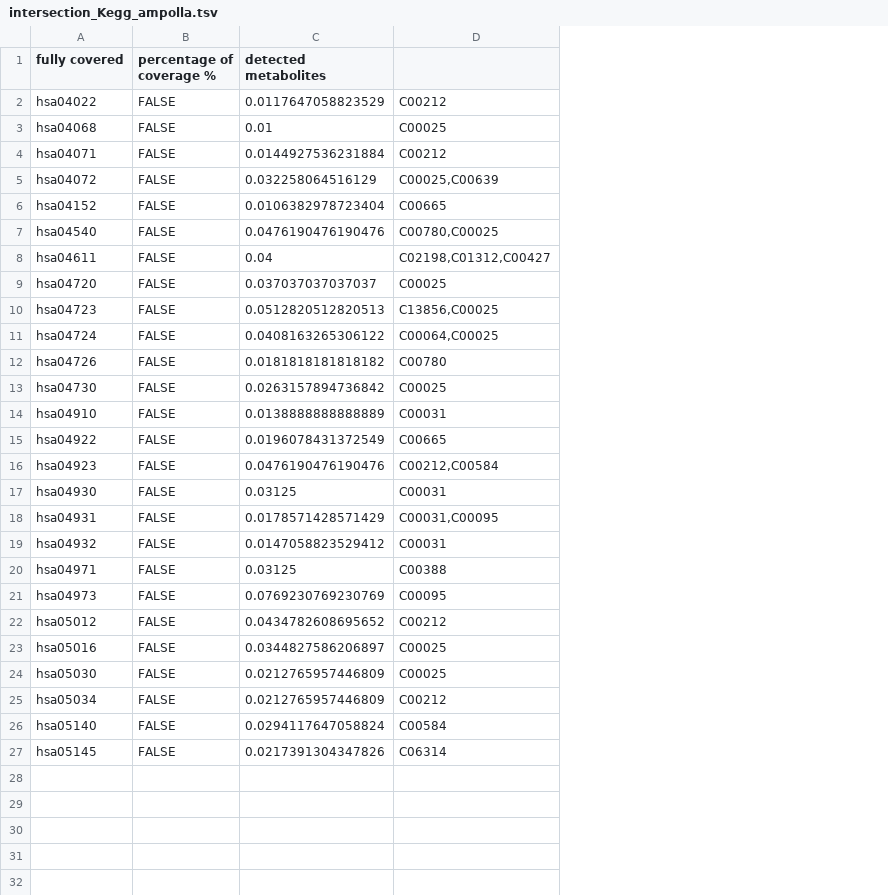
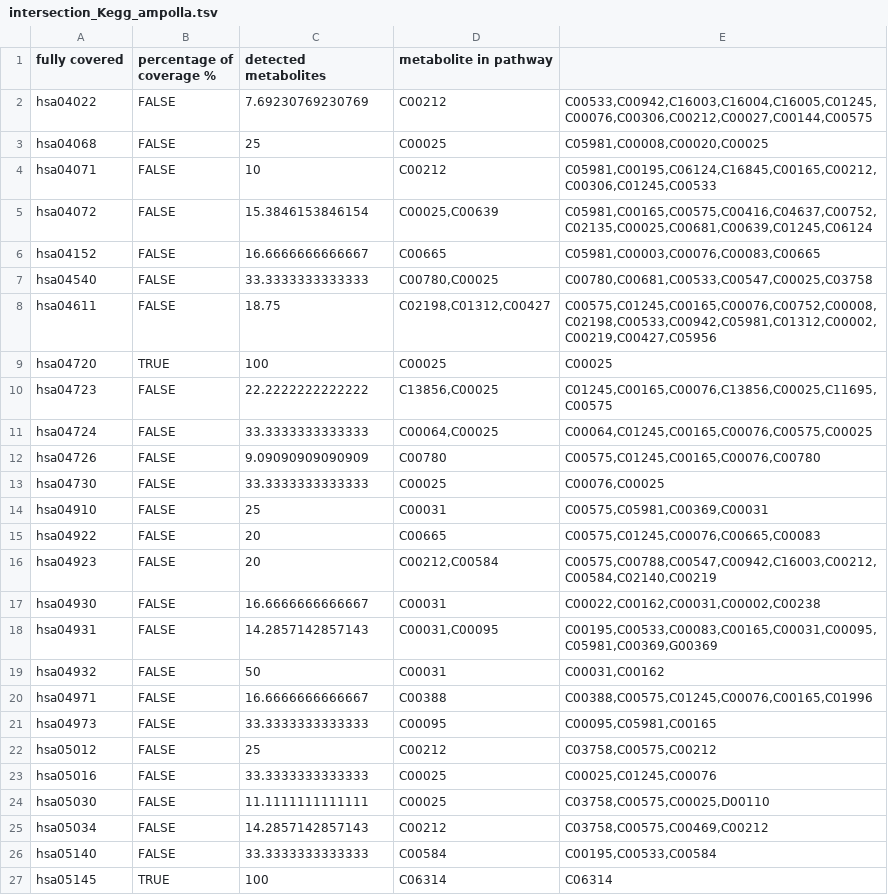
Before and after one commit to kinzaR/metabopathia, a TSV file: data_examples/Dystrophic_epidermolysis_bullosa/intersection_Kegg_ampolla.tsv, drawn as a sheet; the diff names each change by its address in the sheet, - before the commit and + after, or states it on an @@ line.

Commit message:
check if data has metabolites of selected pathways

```diff
--- a/data_examples/Dystrophic_epidermolysis_bullosa/intersection_Kegg_ampolla.tsv
+++ b/data_examples/Dystrophic_epidermolysis_bullosa/intersection_Kegg_ampolla.tsv
+column E, rows 2-27: C00533,C00942,C16003,C16004,C16005,C01245,C00076,C00306,C00212,C00027,C00144,C00575 | C05981,C00008,C00020,C00025 | C05981,C00195,C06124,C16845,C00165,C00212,C00306,C01245,C00533 | C05981,C00165,C00575,C00416,C04637,C00752,C02135,C00025,C00681,C00639,C01245,C06124 | C05981,C00003,C00076,C00083,C00665 | C00780,C00681,C00533,C00547,C00025,C03758 | C00575,C01245,C00165,C00076,C00752,C00008,C02198,C00533,C00942,C05981,C01312,C00002,C00219,C00427,C05956 | C00025 | C01245,C00165,C00076,C13856,C00025,C11695,C00575 | C00064,C01245,C00165,C00076,C00575,C00025 | C00575,C01245,C00165,C00076,C00780 | C00076,C00025 | C00575,C05981,C00369,C00031 | C00575,C01245,C00076,C00665,C00083 | C00575,C00788,C00547,C00942,C16003,C00212,C00584,C02140,C00219 | C00022,C00162,C00031,C00002,C00238 | C00195,C00533,C00083,C00165,C00031,C00095,C05981,C00369,G00369 | C00031,C00162 | C00388,C00575,C01245,C00076,C00165,C01996 | C00095,C05981,C00165 | C03758,C00575,C00212 | C00025,C01245,C00076 | C03758,C00575,C00025,D00110 | C03758,C00575,C00469,C00212 | C00195,C00533,C00584 | C06314
-D1: (empty)
+D1: metabolite in pathway
-C2 (detected metabolites): 0.0117647058823529
+C2 (detected metabolites): 7.69230769230769
-C3 (detected metabolites): 0.01
+C3 (detected metabolites): 25
-C4 (detected metabolites): 0.0144927536231884
+C4 (detected metabolites): 10
-C5 (detected metabolites): 0.032258064516129
+C5 (detected metabolites): 15.3846153846154
-C6 (detected metabolites): 0.0106382978723404
+C6 (detected metabolites): 16.6666666666667
-C7 (detected metabolites): 0.0476190476190476
+C7 (detected metabolites): 33.3333333333333
-C8 (detected metabolites): 0.04
+C8 (detected metabolites): 18.75
-B9 (percentage of coverage %): FALSE
+B9 (percentage of coverage %): TRUE
-C9 (detected metabolites): 0.037037037037037
+C9 (detected metabolites): 100
-C10 (detected metabolites): 0.0512820512820513
+C10 (detected metabolites): 22.2222222222222
-C11 (detected metabolites): 0.0408163265306122
+C11 (detected metabolites): 33.3333333333333
-C12 (detected metabolites): 0.0181818181818182
+C12 (detected metabolites): 9.09090909090909
-C13 (detected metabolites): 0.0263157894736842
+C13 (detected metabolites): 33.3333333333333
-C14 (detected metabolites): 0.0138888888888889
+C14 (detected metabolites): 25
-C15 (detected metabolites): 0.0196078431372549
+C15 (detected metabolites): 20
-C16 (detected metabolites): 0.0476190476190476
+C16 (detected metabolites): 20
-C17 (detected metabolites): 0.03125
+C17 (detected metabolites): 16.6666666666667
-C18 (detected metabolites): 0.0178571428571429
+C18 (detected metabolites): 14.2857142857143
-C19 (detected metabolites): 0.0147058823529412
+C19 (detected metabolites): 50
-C20 (detected metabolites): 0.03125
+C20 (detected metabolites): 16.6666666666667
-C21 (detected metabolites): 0.0769230769230769
+C21 (detected metabolites): 33.3333333333333
-C22 (detected metabolites): 0.0434782608695652
+C22 (detected metabolites): 25
-C23 (detected metabolites): 0.0344827586206897
+C23 (detected metabolites): 33.3333333333333
-C24 (detected metabolites): 0.0212765957446809
+C24 (detected metabolites): 11.1111111111111
-C25 (detected metabolites): 0.0212765957446809
+C25 (detected metabolites): 14.2857142857143
-C26 (detected metabolites): 0.0294117647058824
+C26 (detected metabolites): 33.3333333333333
-B27 (percentage of coverage %): FALSE
+B27 (percentage of coverage %): TRUE
-C27 (detected metabolites): 0.0217391304347826
+C27 (detected metabolites): 100
```
Also changed, not shown: data_examples/Dystrophic_epidermolysis_bullosa/intersection_Kegg_suero.tsv, 9 other files.
